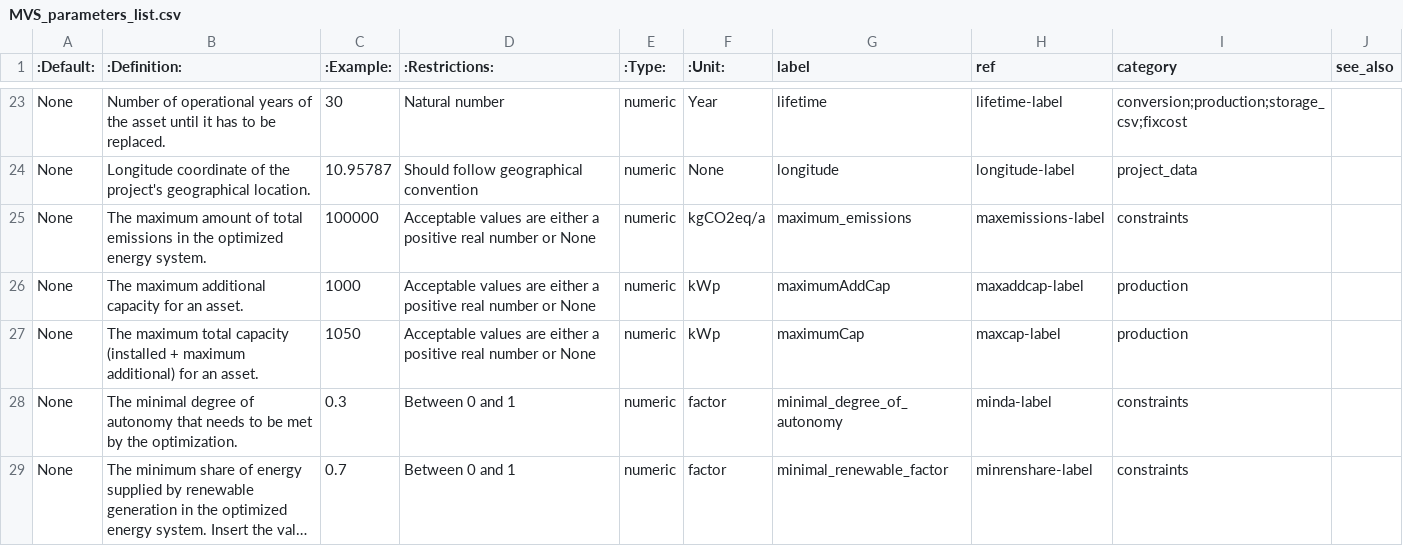
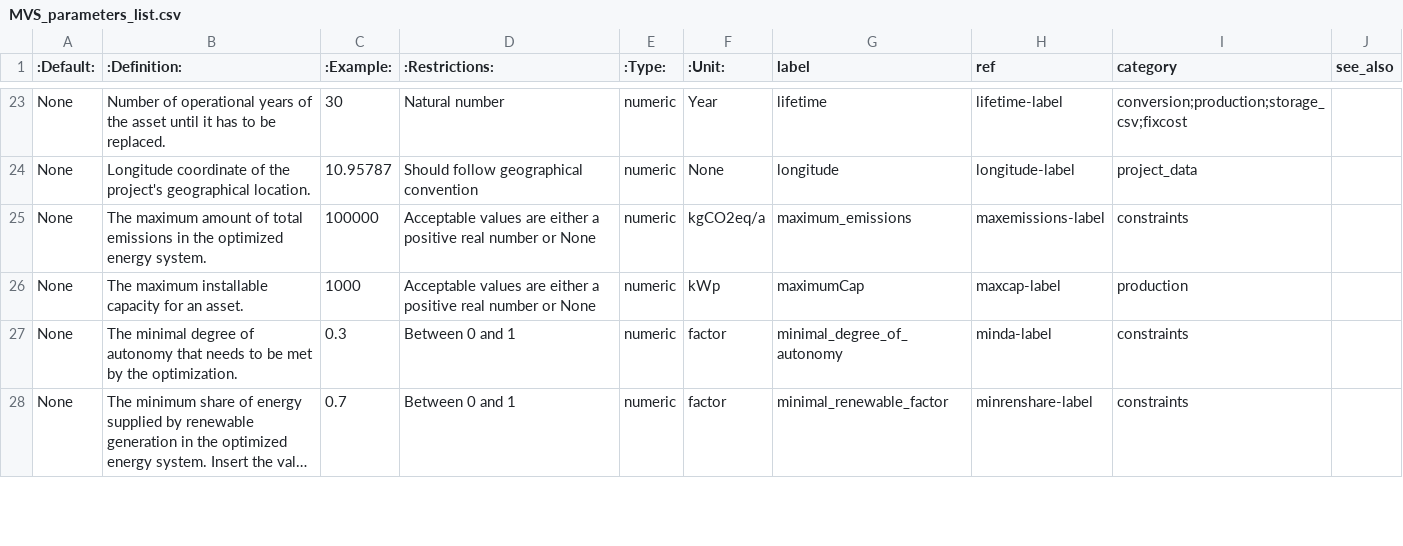
Before and after one commit to rl-institut/multi-vector-simulator, a CSV file: docs/MVS_parameters_list.csv, drawn as a sheet; only a part is shown, gaps mark what is left out; long unchanged cells end in …; the diff covers the shown part only.

Commit message:
Reverted changes in MVS_parameters_list.csv to avoid unwanted changes

```diff
--- a/docs/MVS_parameters_list.csv
+++ b/docs/MVS_parameters_list.csv
@@ -25,4 +25,3 @@ None,Longitude coordinate of the project's geographical location.,10.95787,Shoul
 None,The maximum amount of total emissions in the optimized energy system.,100000,Acceptable values are either a positive real number or None,numeric,kgCO2eq/a,maximum_emissions,maxemissions-label,constraints,
-None,The maximum additional capacity for an asset.,1000,Acceptable values are either a positive real number or None,numeric,kWp,maximumAddCap,maxaddcap-label,production,
-None,The maximum total capacity (installed + maximum additional) for an asset.,1050,Acceptable values are either a positive real number or None,numeric,kWp,maximumCap,maxcap-label,production,
+None,The maximum installable capacity for an asset.,1000,Acceptable values are either a positive real number or None,numeric,kWp,maximumCap,maxcap-label,production,
 None,The minimal degree of autonomy that needs to be met by the optimization.,0.3,Between 0 and 1,numeric,factor,minimal_degree_of_autonomy,minda-label,constraints,
```
Also changed, not shown: 7 edited cells elsewhere in this file.
